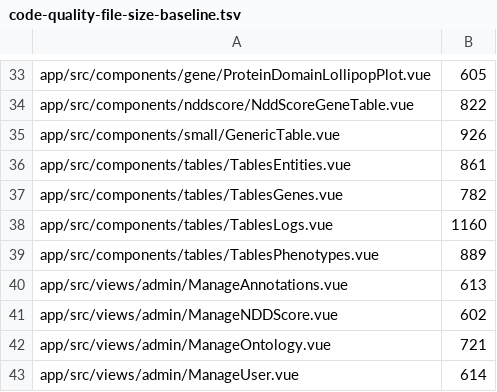
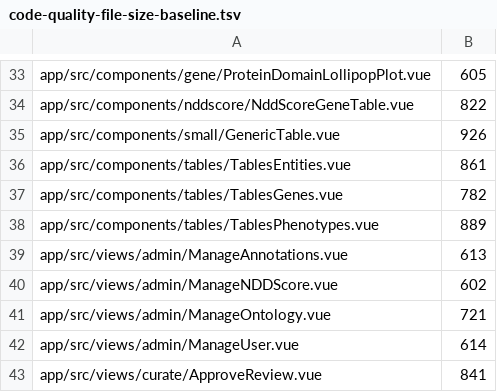
Before and after one commit to berntpopp/sysndd, a TSV file: scripts/code-quality-file-size-baseline.tsv, drawn as a sheet; only a part is shown, gaps mark what is left out; the shorter side is filled out with more unchanged rows.

Commit message:
refactor(app): split TablesLogs.vue into useLogTable + LogFilterToolbar
TablesLogs.vue was 1160 lines (~2x the 600 soft ceiling). Extract the
state/loading/cursor-pagination/URL-sync logic into a useLogTable
composable and the search/filter/pagination markup into a LogFilterToolbar
child, leaving the SFC a thin shell (378 lines) like ViewLogs.

- useLogTable.ts (566) owns all log-table behaviour, composing the shared
  useTableData state container; static column/option config lives in
  logTableConfig.ts.
- LogFilterToolbar.vue (props-down / events-up: read-only filter prop +
  update-filter emit; the composable owns the filter object).
- Replace the large-export window.confirm() with the reusable
  ConfirmActionModal (app modal language), gated at 30000 rows.
- Ratchet the file-size baseline DOWN: drop the TablesLogs.vue entry
  (now under the ceiling).

Behaviour preserved: the existing TablesLogs.spec.ts (vm-level contract:
loadUserList / doLoadData / requestExcel / deleteLogs / URL-sync) passes
unchanged. New specs cover LogFilterToolbar and ConfirmActionModal.

```diff
--- a/scripts/code-quality-file-size-baseline.tsv
+++ b/scripts/code-quality-file-size-baseline.tsv
@@ -37,3 +37,2 @@ app/src/components/tables/TablesEntities.vue	861
 app/src/components/tables/TablesGenes.vue	782
-app/src/components/tables/TablesLogs.vue	1160
 app/src/components/tables/TablesPhenotypes.vue	889
```
Also changed, not shown: 7 other files.
